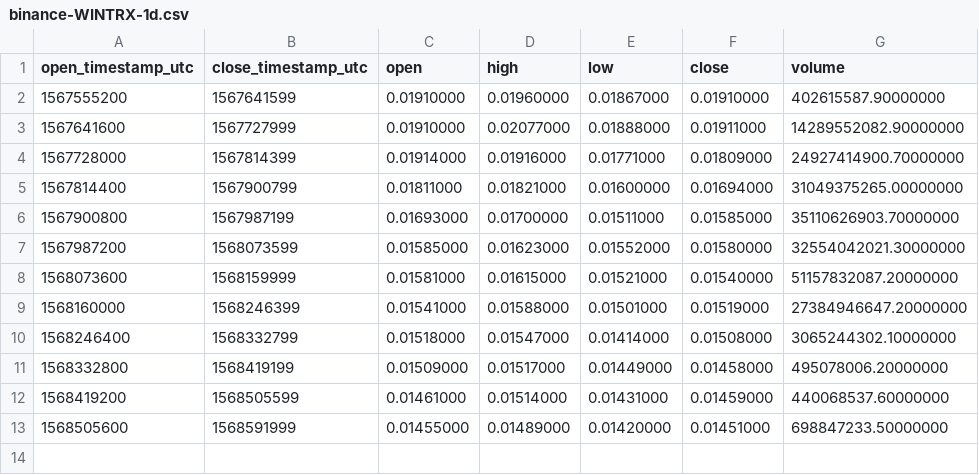
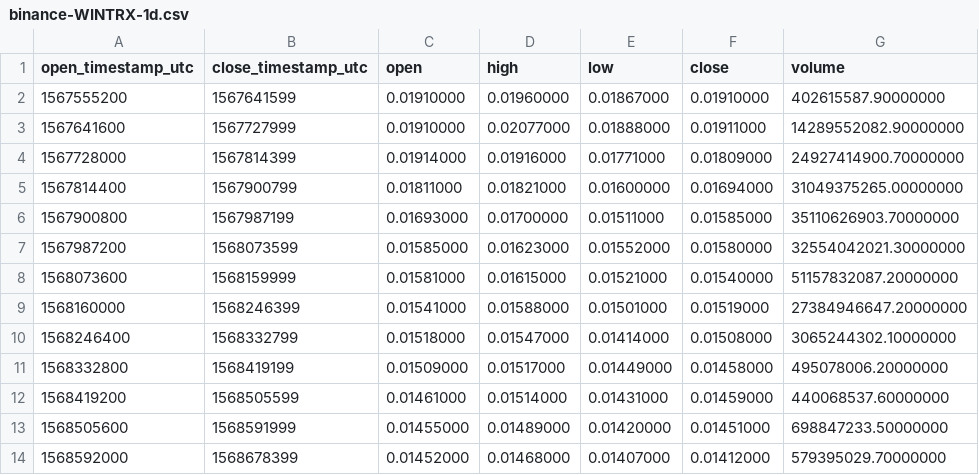
Before and after one commit to cryptobigbro/binance-WINTRX, a CSV file: binance-WINTRX-1d.csv, drawn as a sheet; the diff names each change by its address in the sheet, - before the commit and + after, or states it on an @@ line.

```diff
--- a/binance-WINTRX-1d.csv
+++ b/binance-WINTRX-1d.csv
+row 14: 1568592000 | 1568678399 | 0.01452000 | 0.01468000 | 0.01407000 | 0.01412000 | 579395029.70000000
```
Also changed, not shown: binance-WINTRX-1h.csv, 1 other file.
